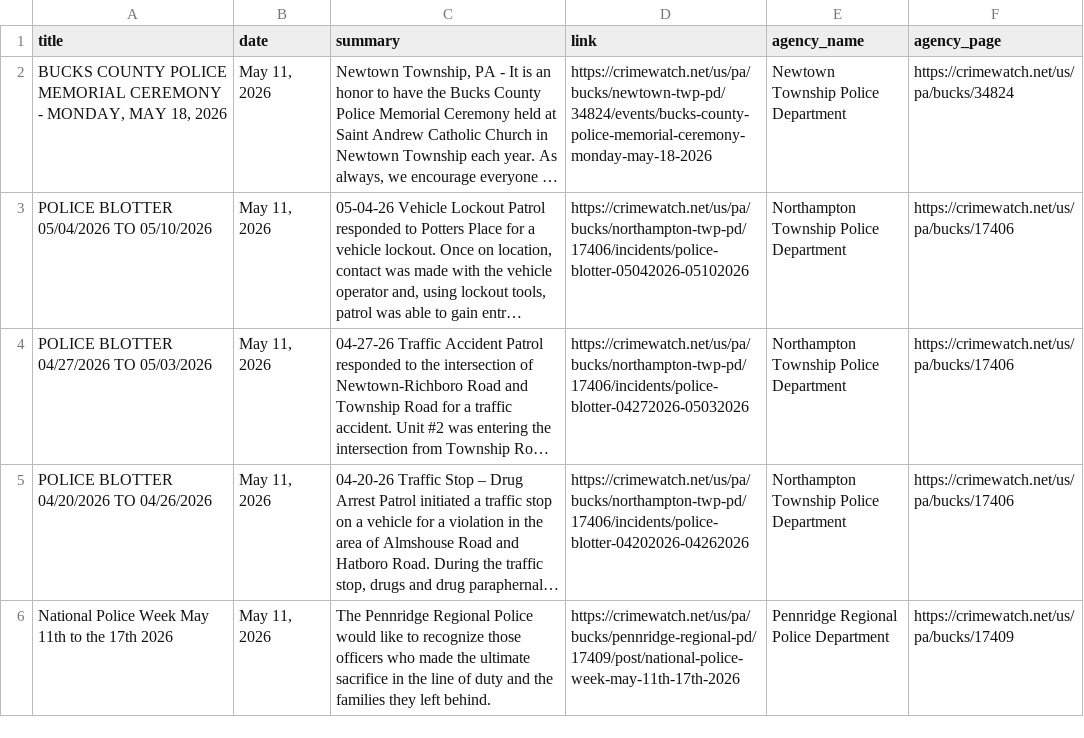
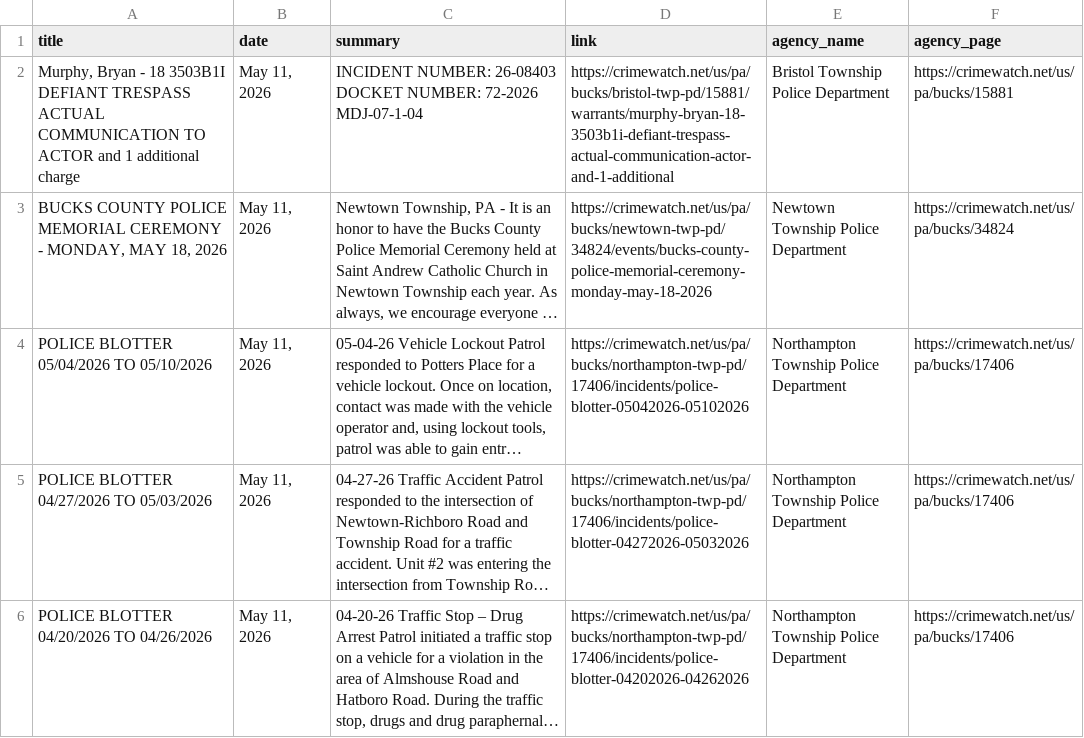
Before and after one commit to CUlleryUSATRepos/BucksCrimeWatchRepo, a CSV file: scripts/data/today_posts.csv, drawn as a sheet; only a part is shown; the shorter side is filled out with more unchanged rows; long unchanged cells end in …; the diff names each change by its address in the sheet, - before the commit and + after, or states it on an @@ line.

Commit message:
Auto update CrimeWatch dashboard

```diff
--- a/scripts/data/today_posts.csv
+++ b/scripts/data/today_posts.csv
+row 2: Murphy, Bryan - 18 3503B1I DEFIANT TRESPASS ACTUAL COMMUNICATION TO ACTOR and 1 additional charge | May 11, 2026 | INCIDENT NUMBER: 26-08403 DOCKET NUMBER: 72-2026 MDJ-07-1-04 | https://crimewatch.net/us/pa/bucks/bristol-twp-pd/15881/warrants/murphy-bryan-18-3503b1i-defiant-trespass-actual-communication-actor-and-1-additional | Bristol Township Police Department | https://crimewatch.net/us/pa/bucks/15881
```
Also changed, not shown: 1 other file.
